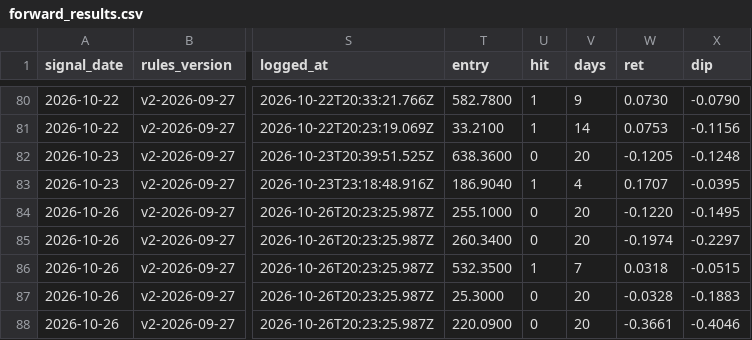
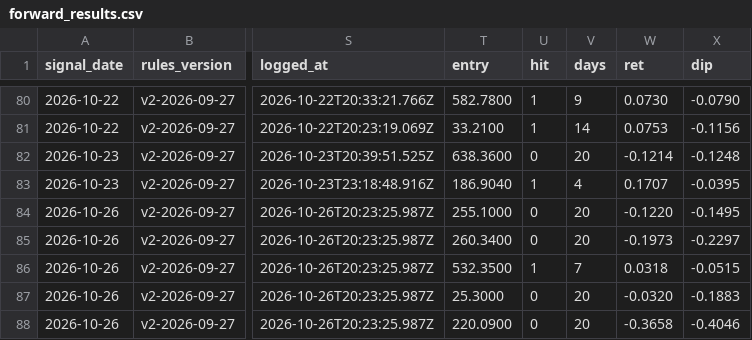
Before and after one commit to Moopheus1/Basket-Command-Centre-3, a CSV file: docs/forward_results.csv, drawn as a sheet; only a part is shown, gaps mark what is left out; the diff names each change by its address in the sheet, - before the commit and + after, or states it on an @@ line.

```diff
--- a/docs/forward_results.csv
+++ b/docs/forward_results.csv
-W82 (ret): -0.1205
+W82 (ret): -0.1214
-W85 (ret): -0.1974
+W85 (ret): -0.1973
-W87 (ret): -0.0328
+W87 (ret): -0.0320
-W88 (ret): -0.3661
+W88 (ret): -0.3658
```
Also changed, not shown: 1 other file.
